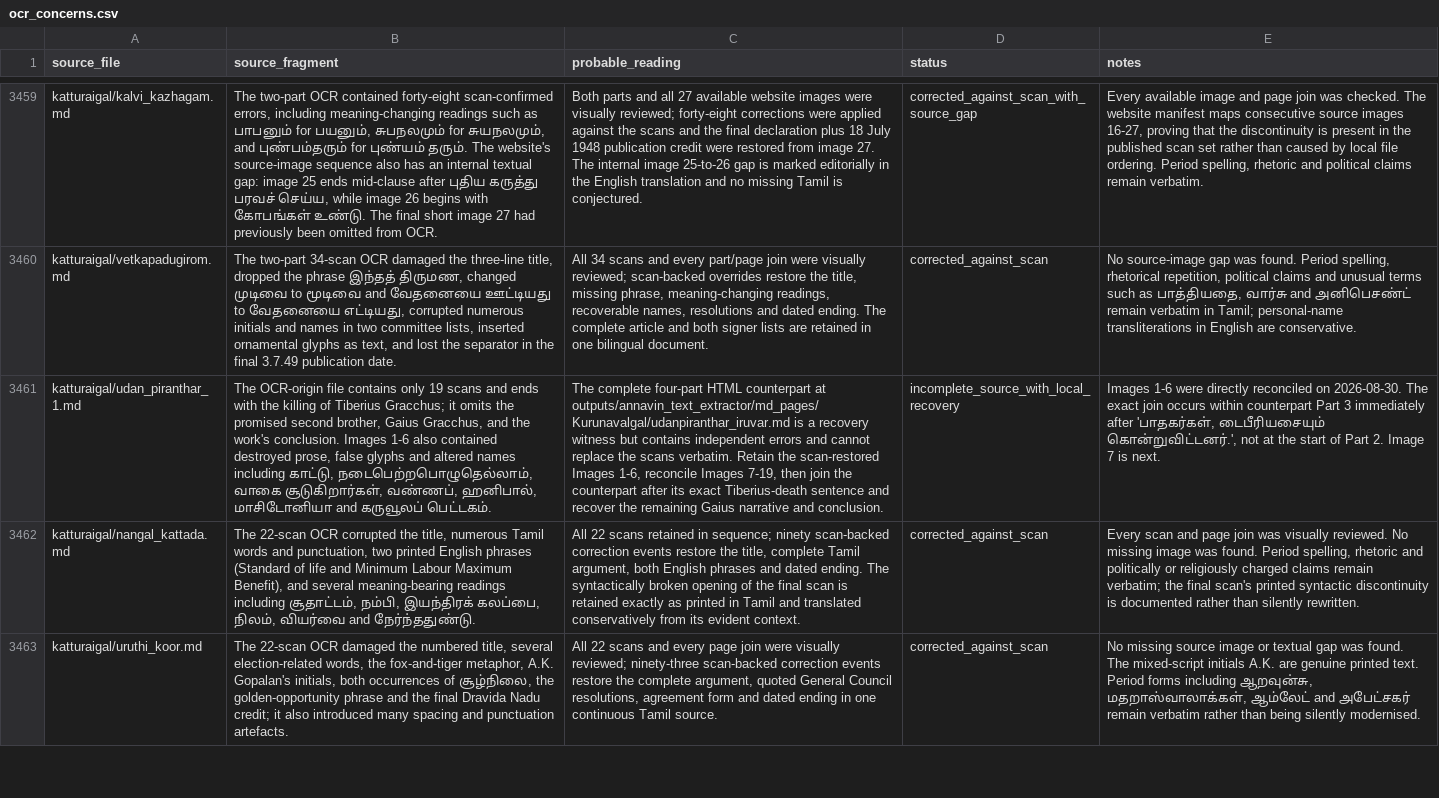
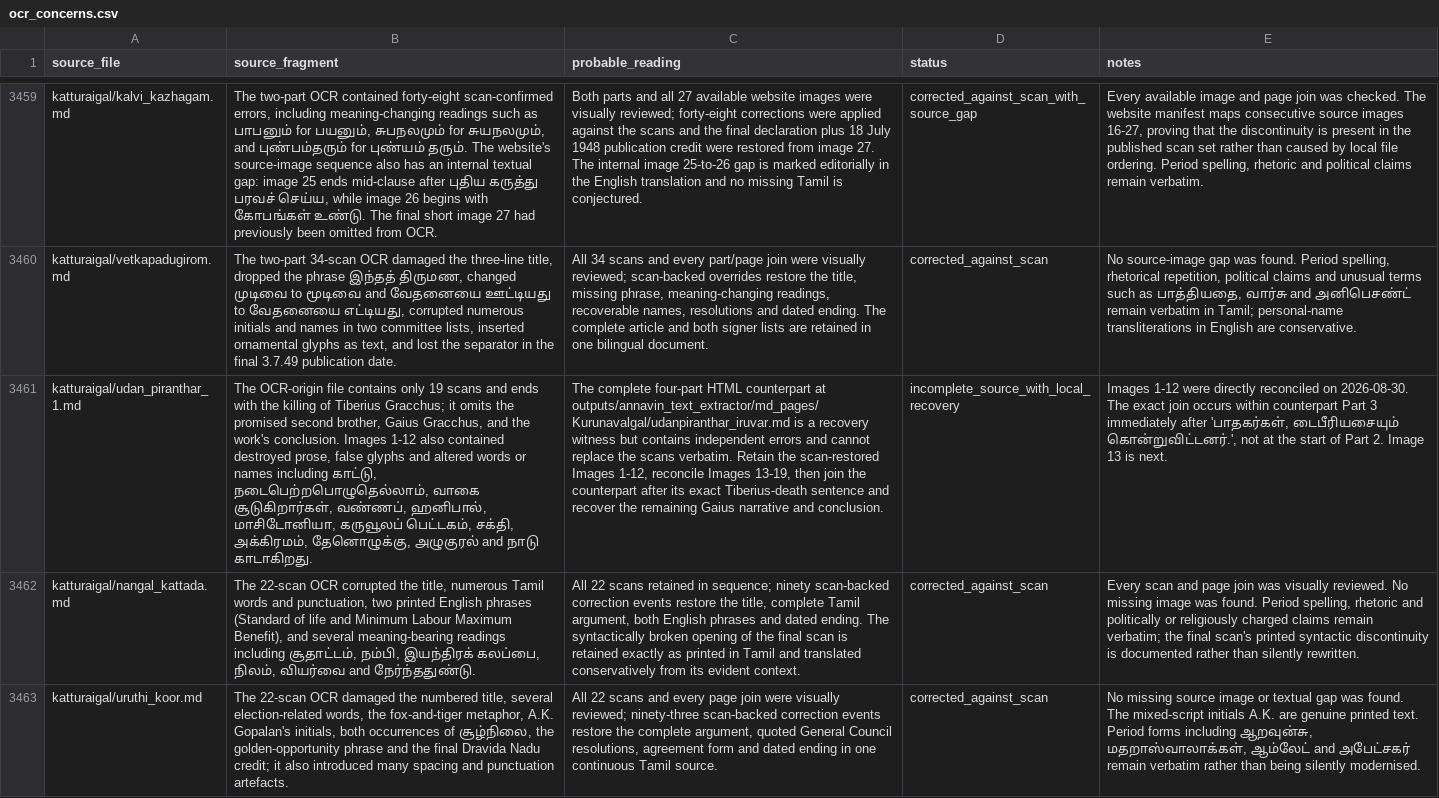
Before and after one commit to pugazg/anna-corpus, a CSV file: outputs/annavin_text_extractor/translated_contents/_translation_state/ocr_concerns.csv, drawn as a sheet; only a part is shown, gaps mark what is left out; the diff names each change by its address in the sheet, - before the commit and + after, or states it on an @@ line.

Commit message:
recover Two Brothers scans 7 through 12

```diff
--- a/outputs/annavin_text_extractor/translated_contents/_translation_state/ocr_concerns.csv
+++ b/outputs/annavin_text_extractor/translated_contents/_translation_state/ocr_concerns.csv
-B3461 (source_fragment): …conclusion. Images 1-6 also contained destroyed prose, false glyphs and altered names including காட்டு, நடைபெற்றபொழுதெல்லாம், வாகை சூடுகிறார்கள், வண்ணப், ஹனிபால், மாசிடோனியா and கருவூலப் பெட்டகம்.
+B3461 (source_fragment): …conclusion. Images 1-12 also contained destroyed prose, false glyphs and altered words or names including காட்டு, நடைபெற்றபொழுதெல்லாம், வாகை சூடுகிறார்கள், வண்ணப், ஹனிபால், மாசிடோனியா, கருவூலப் பெட்டகம், சக்தி, அக்கிரமம், தேனொழுக்கு, அழுகுரல் and நாடு காடாகிறது.
-C3461 (probable_reading): …scan-restored Images 1-6, reconcile Images 7-19, then join…
+C3461 (probable_reading): …scan-restored Images 1-12, reconcile Images 13-19, then join…
-E3461 (notes): Images 1-6 were directly reconciled on 2026-08-30. The exact join occurs within counterpart Part 3 immediately after 'பாதகர்கள், டைபீரியசையும் கொன்றுவிட்டனர்.', not at the start of Part 2. Image 7 is next.
+E3461 (notes): Images 1-12 were directly reconciled on 2026-08-30. The exact join occurs within counterpart Part 3 immediately after 'பாதகர்கள், டைபீரியசையும் கொன்றுவிட்டனர்.', not at the start of Part 2. Image 13 is next.
```
Also changed, not shown: 3 other files.
